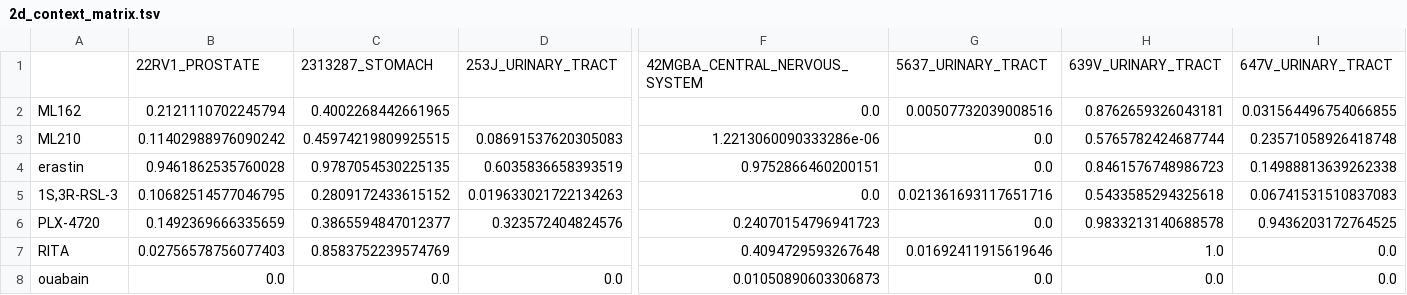
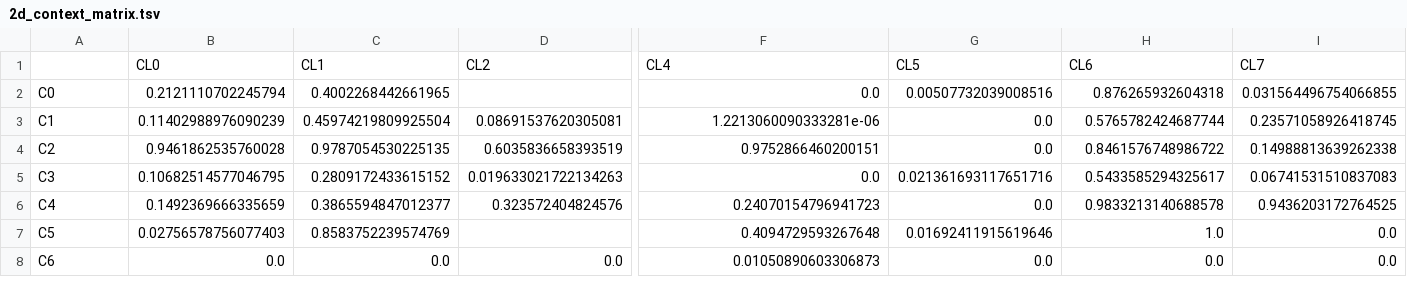
Before and after one commit to St1ngray/context, a TSV file: notebook/2d_context_matrix.tsv, drawn as a sheet; only a part is shown, gaps mark what is left out; removed rows and columns are numbered as before the commit, all else as after; rows hold the shown columns only; the diff names each change by its address in the sheet, - before the commit and + after, or states it on an @@ line.

Commit message:
context notebook

```diff
--- a/notebook/2d_context_matrix.tsv
+++ b/notebook/2d_context_matrix.tsv
-row 1:  | 22RV1_PROSTATE | 2313287_STOMACH | 253J_URINARY_TRACT | 42MGBA_CENTRAL_NERVOUS_SYSTEM | 5637_URINARY_TRACT | 639V_URINARY_TRACT | 647V_URINARY_TRACT
+row 1:  | CL0 | CL1 | CL2 | CL4 | CL5 | CL6 | CL7
-A2: ML162
+A2: C0
-H2: 0.8762659326043181
+H2: 0.876265932604318
-row 3: ML210 | 0.11402988976090242 | 0.45974219809925515 | 0.08691537620305083 | 1.2213060090333286e-06 | 0.0 | 0.5765782424687744 | 0.23571058926418748
+row 3: C1 | 0.11402988976090239 | 0.45974219809925504 | 0.08691537620305081 | 1.2213060090333281e-06 | 0.0 | 0.5765782424687744 | 0.23571058926418745
-A4: erastin
+A4: C2
-H4: 0.8461576748986723
+H4: 0.8461576748986722
-A5: 1S,3R-RSL-3
+A5: C3
-H5: 0.5433585294325618
+H5: 0.5433585294325617
-A6: PLX-4720
+A6: C4
-A7: RITA
+A7: C5
-A8: ouabain
+A8: C6
```
Also changed, not shown: notebook/skew_t_pdf_fit_parameter.tsv, 7 other files.
